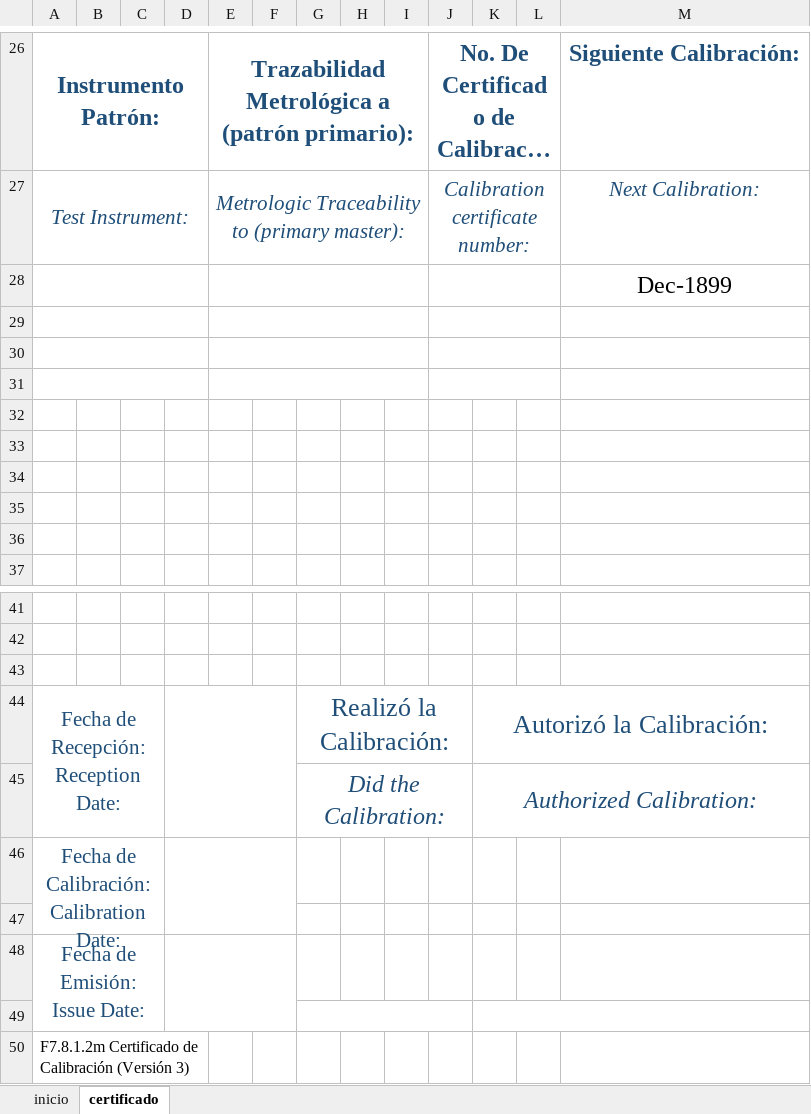
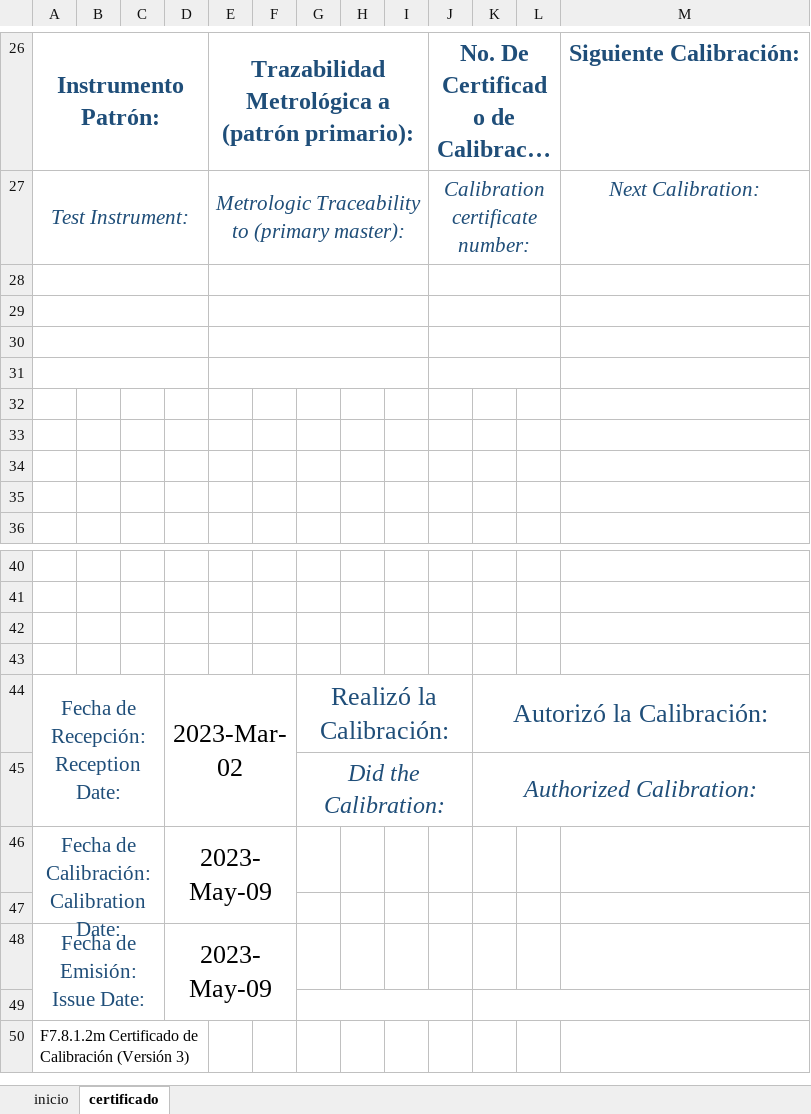
Before and after one commit to hocht/Kalibrix, an Excel workbook: Beta.xlsm, sheet certificado, drawn as a sheet; only a part is shown, gaps mark what is left out; long unchanged cells end in …; values as stored, in another font and other column widths than the file's, no borders; charts and pictures not drawn; removed rows and columns are numbered as before the commit, all else as after; the diff names each change by its address in the sheet, - before the commit and + after, or states it on an @@ line.

Commit message:
actualizado modulo de fechas y exepciones

```diff
--- a/Beta.xlsm (sheet certificado)
+++ b/Beta.xlsm (sheet certificado)
-row 28:  |  |  |  |  |  |  |  |  |  |  |  | Dec-1899
+A31:D31 merged
+E31:I31 merged
+J31:L31 merged
+row 43: (empty)
-D44: (empty)
+D44: 2023-Mar-02
-D46: (empty)
+D46: 2023-May-09
-D48: (empty)
+D48: 2023-May-09
```
Also changed, not shown: charts or pictures.
